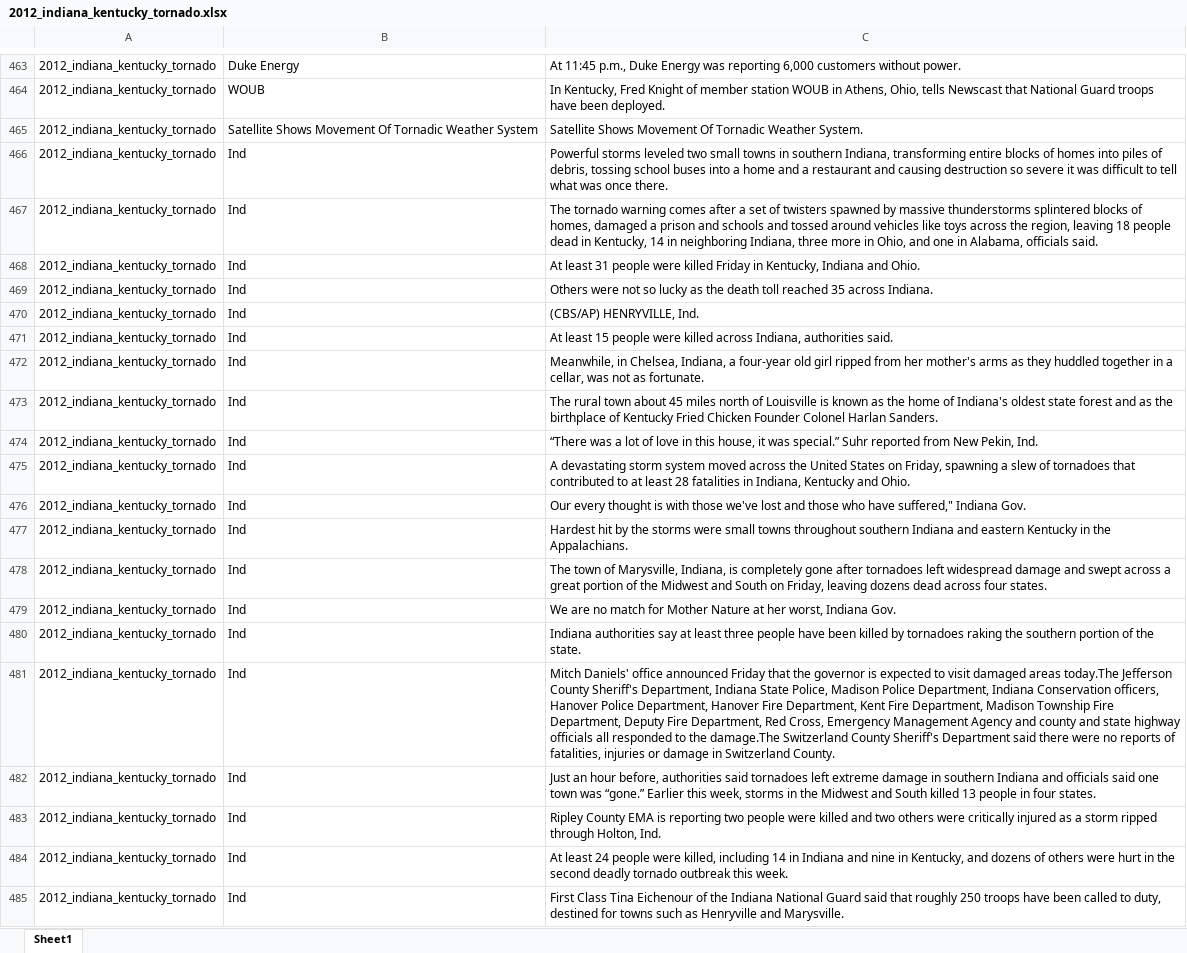
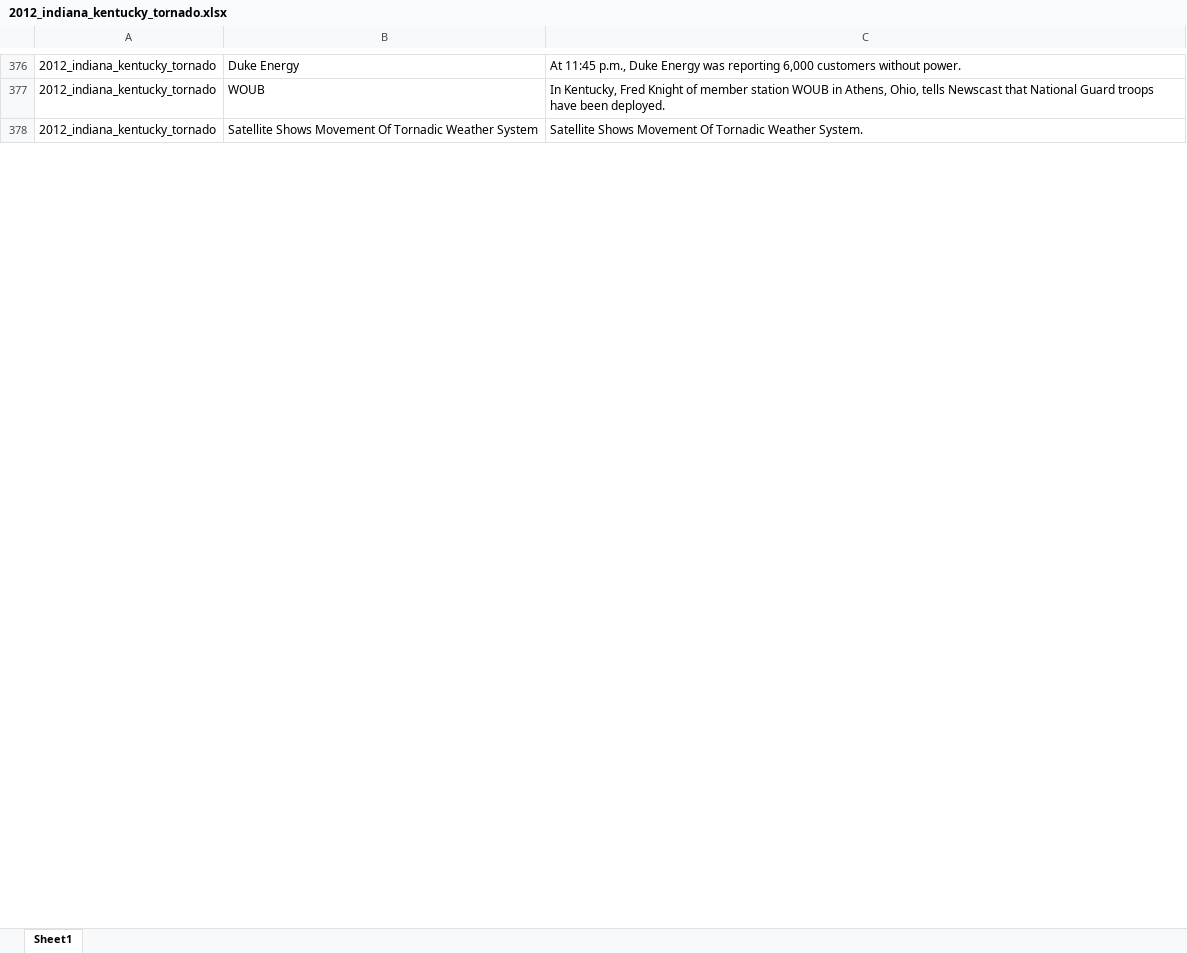
Before and after one commit to lukuang/keyword_extraction, an Excel workbook: sentence_level/data/sentences/all/2012_indiana_kentucky_tornado.xlsx, sheet Sheet1, drawn as a sheet; only a part is shown, gaps mark what is left out; values as stored, in another font and other column widths than the file's, no borders; removed rows and columns are numbered as before the commit, all else as after; the diff covers the shown part only; the diff names each change by its address in the sheet, - before the commit and + after, or states it on an @@ line.

```diff
--- a/sentence_level/data/sentences/all/2012_indiana_kentucky_tornado.xlsx (sheet Sheet1)
+++ b/sentence_level/data/sentences/all/2012_indiana_kentucky_tornado.xlsx (sheet Sheet1)
-row 466: 2012_indiana_kentucky_tornado | Ind | Powerful storms leveled two small towns in southern Indiana, transforming entire blocks of homes into piles of debris, tossing school buses into a home and a restaurant and causing destruction so severe it was difficult to tell what was once there.
-row 467: 2012_indiana_kentucky_tornado | Ind | The tornado warning comes after a set of twisters spawned by massive thunderstorms splintered blocks of homes, damaged a prison and schools and tossed around vehicles like toys across the region, leaving 18 people dead in Kentucky, 14 in neighboring Indiana, three more in Ohio, and one in Alabama, officials said.
-row 468: 2012_indiana_kentucky_tornado | Ind | At least 31 people were killed Friday in Kentucky, Indiana and Ohio.
-row 469: 2012_indiana_kentucky_tornado | Ind | Others were not so lucky as the death toll reached 35 across Indiana.
-row 470: 2012_indiana_kentucky_tornado | Ind | (CBS/AP) HENRYVILLE, Ind.
-row 471: 2012_indiana_kentucky_tornado | Ind | At least 15 people were killed across Indiana, authorities said.
-row 472: 2012_indiana_kentucky_tornado | Ind | Meanwhile, in Chelsea, Indiana, a four-year old girl ripped from her mother's arms as they huddled together in a cellar, was not as fortunate.
-row 473: 2012_indiana_kentucky_tornado | Ind | The rural town about 45 miles north of Louisville is known as the home of Indiana's oldest state forest and as the birthplace of Kentucky Fried Chicken Founder Colonel Harlan Sanders.
-row 474: 2012_indiana_kentucky_tornado | Ind | “There was a lot of love in this house, it was special.” Suhr reported from New Pekin, Ind.
-row 475: 2012_indiana_kentucky_tornado | Ind | A devastating storm system moved across the United States on Friday, spawning a slew of tornadoes that contributed to at least 28 fatalities in Indiana, Kentucky and Ohio.
-row 476: 2012_indiana_kentucky_tornado | Ind | Our every thought is with those we've lost and those who have suffered," Indiana Gov.
-row 477: 2012_indiana_kentucky_tornado | Ind | Hardest hit by the storms were small towns throughout southern Indiana and eastern Kentucky in the Appalachians.
-row 478: 2012_indiana_kentucky_tornado | Ind | The town of Marysville, Indiana, is completely gone after tornadoes left widespread damage and swept across a great portion of the Midwest and South on Friday, leaving dozens dead across four states.
-row 479: 2012_indiana_kentucky_tornado | Ind | We are no match for Mother Nature at her worst, Indiana Gov.
-row 480: 2012_indiana_kentucky_tornado | Ind | Indiana authorities say at least three people have been killed by tornadoes raking the southern portion of the state.
-row 481: 2012_indiana_kentucky_tornado | Ind | Mitch Daniels' office announced Friday that the governor is expected to visit damaged areas today.The Jefferson County Sheriff's Department, Indiana State Police, Madison Police Department, Indiana Conservation officers, Hanover Police Department, Hanover Fire Department, Kent Fire Department, Madison Township Fire Department, Deputy Fire Department, Red Cross, Emergency Management Agency and county and state highway officials all responded to the damage.The Switzerland County Sheriff's Department said there were no reports of fatalities, injuries or damage in Switzerland County.
-row 482: 2012_indiana_kentucky_tornado | Ind | Just an hour before, authorities said tornadoes left extreme damage in southern Indiana and officials said one town was “gone.” Earlier this week, storms in the Midwest and South killed 13 people in four states.
-row 483: 2012_indiana_kentucky_tornado | Ind | Ripley County EMA is reporting two people were killed and two others were critically injured as a storm ripped through Holton, Ind.
-row 484: 2012_indiana_kentucky_tornado | Ind | At least 24 people were killed, including 14 in Indiana and nine in Kentucky, and dozens of others were hurt in the second deadly tornado outbreak this week.
-row 485: 2012_indiana_kentucky_tornado | Ind | First Class Tina Eichenour of the Indiana National Guard said that roughly 250 troops have been called to duty, destined for towns such as Henryville and Marysville.
```
Also changed, not shown: 457 removed rows, 128 moved rows and 31 edited cells elsewhere in this sheet, sentence_level/data/sentences/all/2012_hurricane_isaac_tornado.xlsx, sentence_level/data/sentences/all/2012_oklahoma_kansas_tornado.xlsx, 9 other files.
